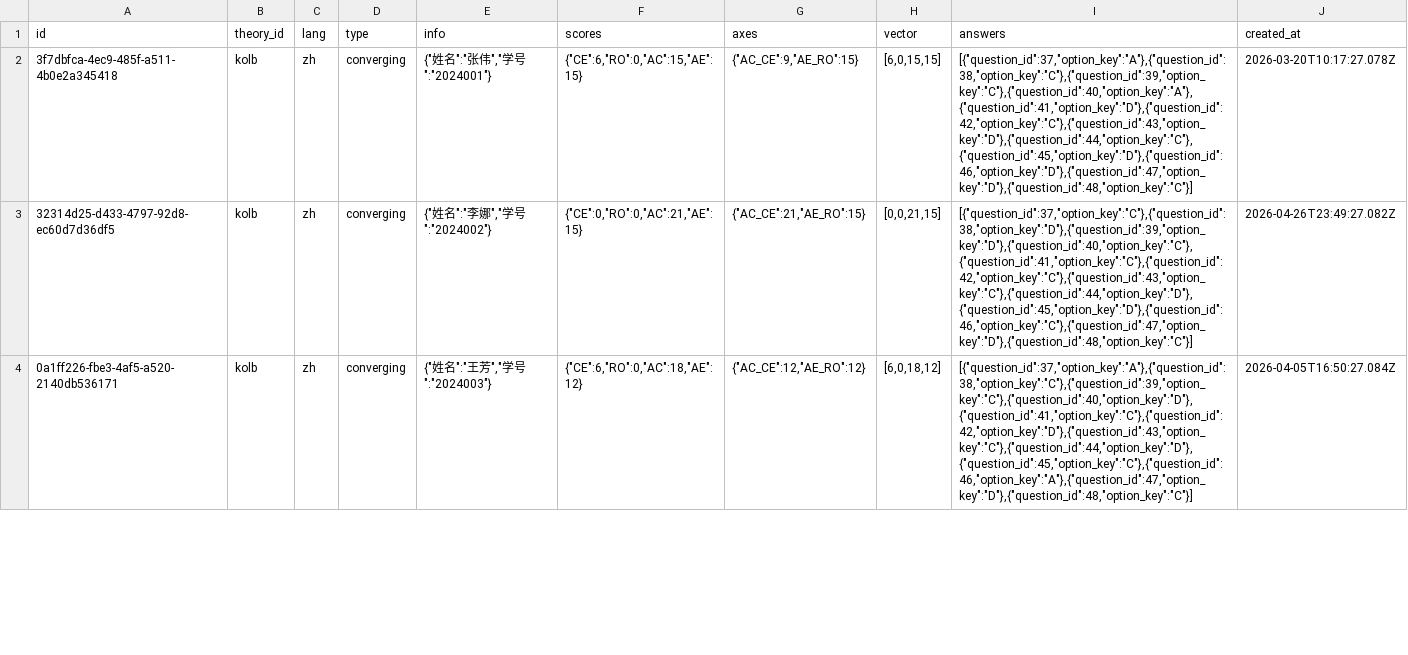
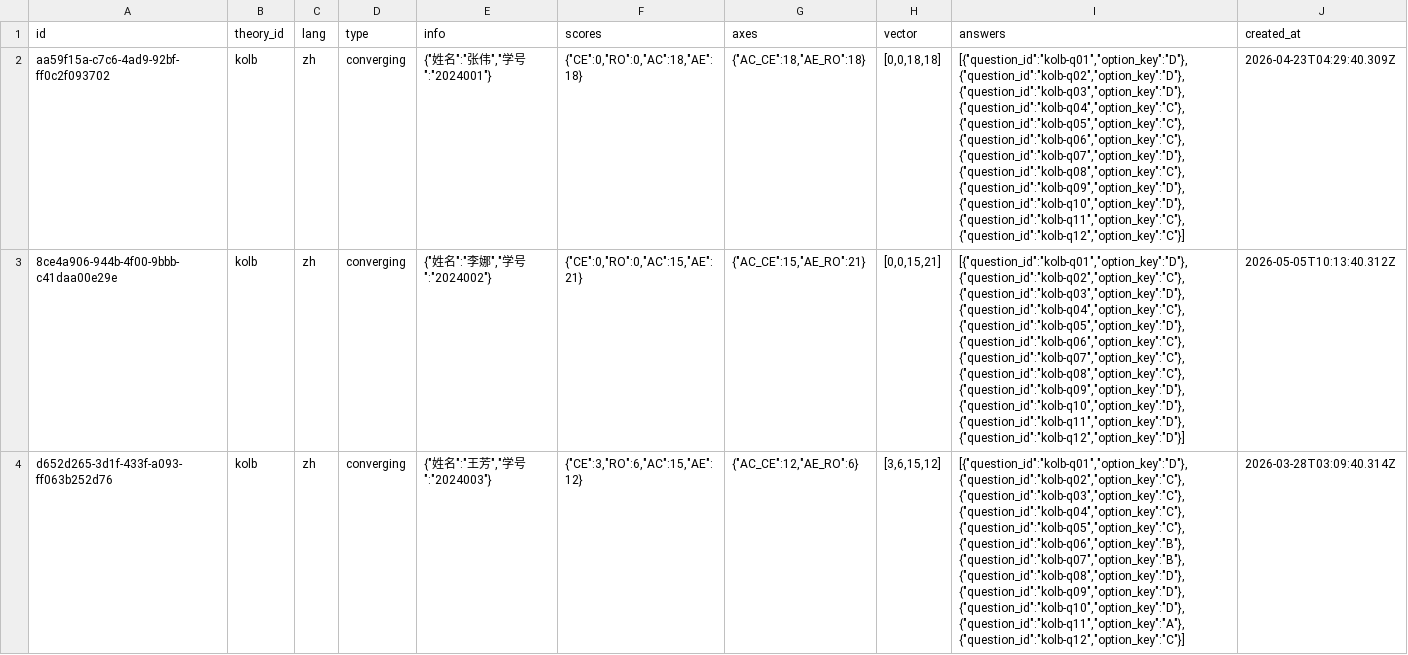
Before and after one commit to Shinonome-Laboratory/LearningStyleTest, a CSV file: backend/Userdata/respondents.csv, drawn as a sheet; only a part is shown; the diff covers the shown part only; the diff names each change by its address in the sheet, - before the commit and + after, or states it on an @@ line.

Commit message:
fix: use stable string IDs for questions to fix answer highlighting on fresh clone

```diff
--- a/backend/Userdata/respondents.csv
+++ b/backend/Userdata/respondents.csv
-A2 (id): 3f7dbfca-4ec9-485f-a511-4b0e2a345418
+A2 (id): aa59f15a-c7c6-4ad9-92bf-ff0c2f093702
-F2 (scores): {"CE":6,"RO":0,"AC":15,"AE":15}
+F2 (scores): {"CE":0,"RO":0,"AC":18,"AE":18}
-G2 (axes): {"AC_CE":9,"AE_RO":15}
+G2 (axes): {"AC_CE":18,"AE_RO":18}
-H2 (vector): [6,0,15,15]
+H2 (vector): [0,0,18,18]
-I2 (answers): [{"question_id":37,"option_key":"A"},{"question_id":38,"option_key":"C"},{"question_id":39,"option_key":"C"},{"question_id":40,"option_key":"A"},{"question_id":41,"option_key":"D"},{"question_id":42,"option_key":"C"},{"question_id":43,"option_key":"D"},{"question_id":44,"option_key":"C"},{"question_id":45,"option_key":"D"},{"question_id":46,"option_key":"D"},{"question_id":47,"option_key":"D"},{"question_id":48,"option_key":"C"}]
+I2 (answers): [{"question_id":"kolb-q01","option_key":"D"},{"question_id":"kolb-q02","option_key":"D"},{"question_id":"kolb-q03","option_key":"D"},{"question_id":"kolb-q04","option_key":"C"},{"question_id":"kolb-q05","option_key":"C"},{"question_id":"kolb-q06","option_key":"C"},{"question_id":"kolb-q07","option_key":"D"},{"question_id":"kolb-q08","option_key":"C"},{"question_id":"kolb-q09","option_key":"D"},{"question_id":"kolb-q10","option_key":"D"},{"question_id":"kolb-q11","option_key":"C"},{"question_id":"kolb-q12","option_key":"C"}]
-J2 (created_at): 2026-03-20T10:17:27.078Z
+J2 (created_at): 2026-04-23T04:29:40.309Z
-A3 (id): 32314d25-d433-4797-92d8-ec60d7d36df5
+A3 (id): 8ce4a906-944b-4f00-9bbb-c41daa00e29e
-F3 (scores): {"CE":0,"RO":0,"AC":21,"AE":15}
+F3 (scores): {"CE":0,"RO":0,"AC":15,"AE":21}
-G3 (axes): {"AC_CE":21,"AE_RO":15}
+G3 (axes): {"AC_CE":15,"AE_RO":21}
-H3 (vector): [0,0,21,15]
+H3 (vector): [0,0,15,21]
-I3 (answers): [{"question_id":37,"option_key":"C"},{"question_id":38,"option_key":"D"},{"question_id":39,"option_key":"D"},{"question_id":40,"option_key":"C"},{"question_id":41,"option_key":"C"},{"question_id":42,"option_key":"C"},{"question_id":43,"option_key":"C"},{"question_id":44,"option_key":"D"},{"question_id":45,"option_key":"D"},{"question_id":46,"option_key":"C"},{"question_id":47,"option_key":"D"},{"question_id":48,"option_key":"C"}]
+I3 (answers): [{"question_id":"kolb-q01","option_key":"D"},{"question_id":"kolb-q02","option_key":"C"},{"question_id":"kolb-q03","option_key":"D"},{"question_id":"kolb-q04","option_key":"C"},{"question_id":"kolb-q05","option_key":"D"},{"question_id":"kolb-q06","option_key":"C"},{"question_id":"kolb-q07","option_key":"C"},{"question_id":"kolb-q08","option_key":"C"},{"question_id":"kolb-q09","option_key":"D"},{"question_id":"kolb-q10","option_key":"D"},{"question_id":"kolb-q11","option_key":"D"},{"question_id":"kolb-q12","option_key":"D"}]
-J3 (created_at): 2026-04-26T23:49:27.082Z
+J3 (created_at): 2026-05-05T10:13:40.312Z
-A4 (id): 0a1ff226-fbe3-4af5-a520-2140db536171
+A4 (id): d652d265-3d1f-433f-a093-ff063b252d76
-F4 (scores): {"CE":6,"RO":0,"AC":18,"AE":12}
+F4 (scores): {"CE":3,"RO":6,"AC":15,"AE":12}
-G4 (axes): {"AC_CE":12,"AE_RO":12}
+G4 (axes): {"AC_CE":12,"AE_RO":6}
-H4 (vector): [6,0,18,12]
+H4 (vector): [3,6,15,12]
-I4 (answers): [{"question_id":37,"option_key":"A"},{"question_id":38,"option_key":"C"},{"question_id":39,"option_key":"C"},{"question_id":40,"option_key":"D"},{"question_id":41,"option_key":"C"},{"question_id":42,"option_key":"D"},{"question_id":43,"option_key":"C"},{"question_id":44,"option_key":"D"},{"question_id":45,"option_key":"C"},{"question_id":46,"option_key":"A"},{"question_id":47,"option_key":"D"},{"question_id":48,"option_key":"C"}]
+I4 (answers): [{"question_id":"kolb-q01","option_key":"D"},{"question_id":"kolb-q02","option_key":"C"},{"question_id":"kolb-q03","option_key":"C"},{"question_id":"kolb-q04","option_key":"C"},{"question_id":"kolb-q05","option_key":"C"},{"question_id":"kolb-q06","option_key":"B"},{"question_id":"kolb-q07","option_key":"B"},{"question_id":"kolb-q08","option_key":"D"},{"question_id":"kolb-q09","option_key":"D"},{"question_id":"kolb-q10","option_key":"D"},{"question_id":"kolb-q11","option_key":"A"},{"question_id":"kolb-q12","option_key":"C"}]
-J4 (created_at): 2026-04-05T16:50:27.084Z
+J4 (created_at): 2026-03-28T03:09:40.314Z
```
Also changed, not shown: 101 edited cells elsewhere in this file, 2 other files.
